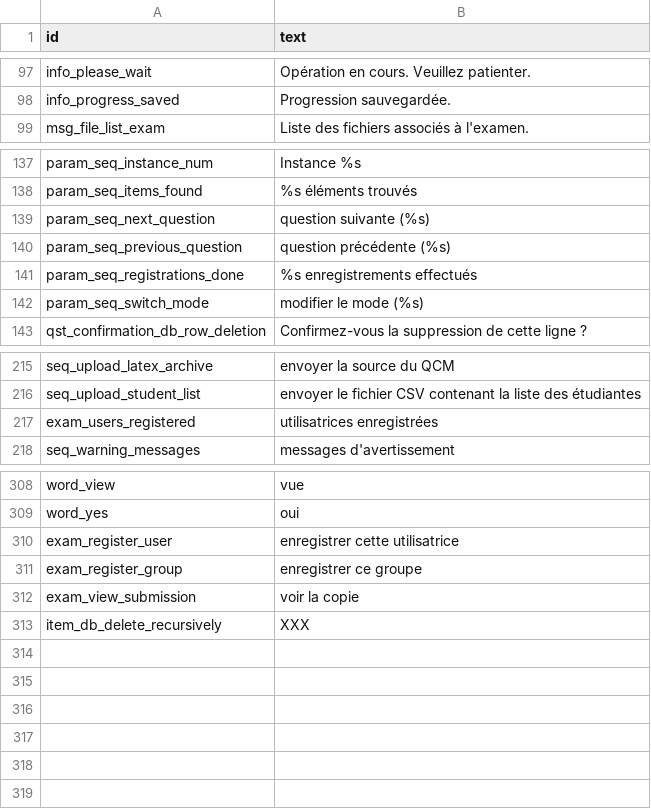
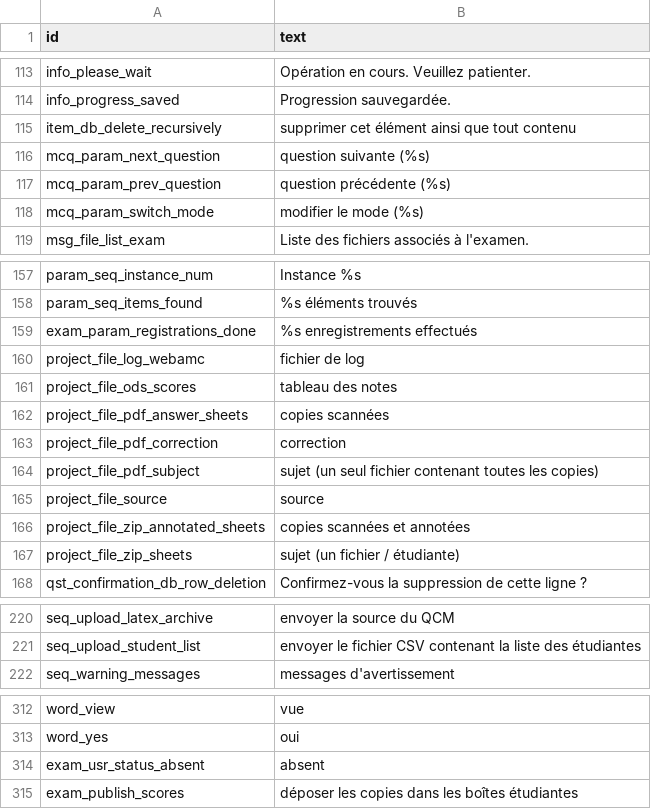
Before and after one commit to sami-evangelista/webamc, a CSV file: src/webamc/data/lang/fr/all.csv, drawn as a sheet; only a part is shown, gaps mark what is left out; the diff covers the shown part only.

```diff
--- a/src/webamc/data/lang/fr/all.csv
+++ b/src/webamc/data/lang/fr/all.csv
@@ -98,2 +114,6 @@ info_please_wait;Opération en cours. Veuillez patienter.
 info_progress_saved;Progression sauvegardée.
+item_db_delete_recursively;supprimer cet élément ainsi que tout contenu
+mcq_param_next_question;question suivante (%s)
+mcq_param_prev_question;question précédente (%s)
+mcq_param_switch_mode;modifier le mode (%s)
 msg_file_list_exam;Liste des fichiers associés à l'examen.
@@ -138,6 +158,11 @@ param_seq_instance_num;Instance %s
 param_seq_items_found;%s éléments trouvés
-param_seq_next_question;question suivante (%s)
-param_seq_previous_question;question précédente (%s)
-param_seq_registrations_done;%s enregistrements effectués
-param_seq_switch_mode;modifier le mode (%s)
+exam_param_registrations_done;%s enregistrements effectués
+project_file_log_webamc;fichier de log
+project_file_ods_scores;tableau des notes
+project_file_pdf_answer_sheets;copies scannées
+project_file_pdf_correction;correction
+project_file_pdf_subject;sujet (un seul fichier contenant toutes les copies)
+project_file_source;source
+project_file_zip_annotated_sheets;copies scannées et annotées
+project_file_zip_sheets;sujet (un fichier / étudiante)
 qst_confirmation_db_row_deletion;Confirmez-vous la suppression de cette ligne ?
@@ -216,3 +221,2 @@ seq_upload_latex_archive;envoyer la source du QCM
 seq_upload_student_list;envoyer le fichier CSV contenant la liste des étudiantes
-exam_users_registered;utilisatrices enregistrées
 seq_warning_messages;messages d'avertissement
@@ -309,5 +313,3 @@ word_view;vue
 word_yes;oui
-exam_register_user;enregistrer cette utilisatrice
-exam_register_group;enregistrer ce groupe
-exam_view_submission;voir la copie
-item_db_delete_recursively;XXX
+exam_usr_status_absent;absent
+exam_publish_scores;déposer les copies dans les boîtes étudiantes
```
Also changed, not shown: 8 removed rows and 12 moved rows elsewhere in this file, src/webamc/data/lang/en/all.csv, 32 other files.
